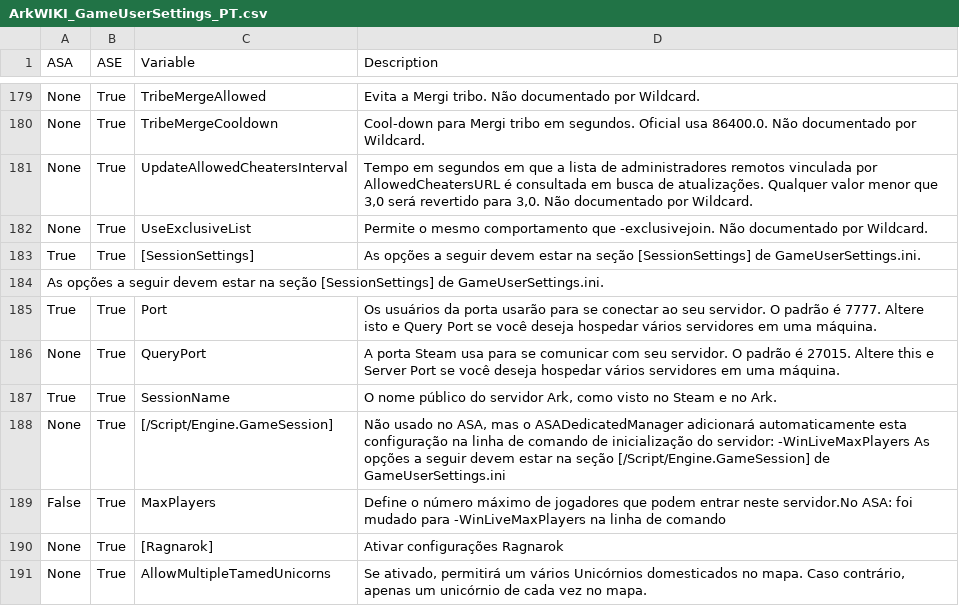
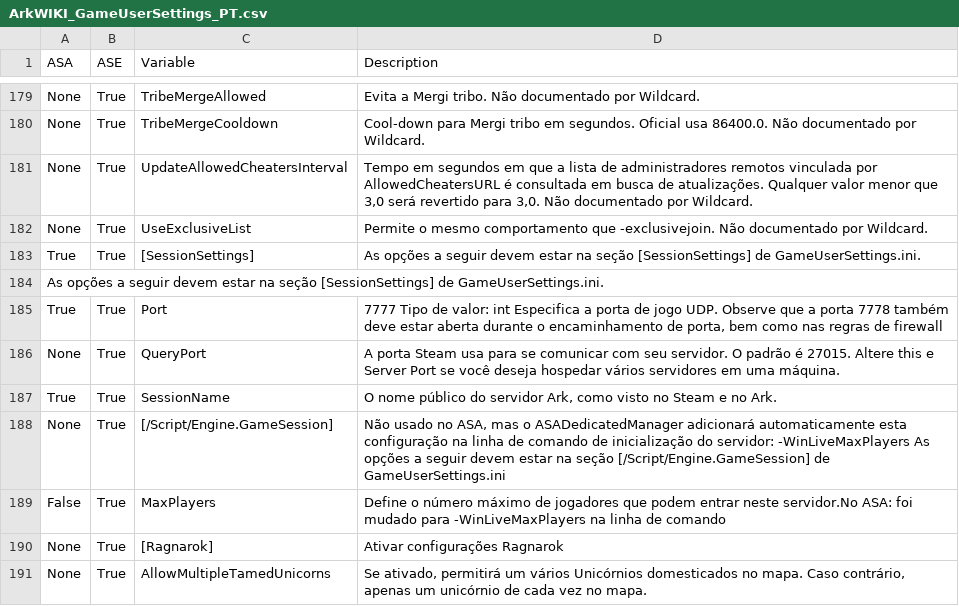
Before and after one commit to Olrik-WP/ASADedicatedManager_Releases, a CSV file: WikiTemplate/ArkWIKI_GameUserSettings_PT.csv, drawn as a sheet; only a part is shown, gaps mark what is left out.

```diff
--- a/WikiTemplate/ArkWIKI_GameUserSettings_PT.csv
+++ b/WikiTemplate/ArkWIKI_GameUserSettings_PT.csv
@@ -184,3 +184,3 @@ True,True,[SessionSettings],"As opções a seguir devem estar na seção [Sessio
 As opções a seguir devem estar na seção [SessionSettings] de GameUserSettings.ini.
-True,True,Port,"Os usuários da porta usarão para se conectar ao seu servidor. O padrão é 7777. Altere isto e Query Port se você deseja hospedar vários servidores em uma máquina."
+True,True,Port,"7777 Tipo de valor: int Especifica a porta de jogo UDP. Observe que a porta 7778 também deve estar aberta durante o encaminhamento de porta, bem como nas regras de firewall"
 None,True,QueryPort,"A porta Steam usa para se comunicar com seu servidor. O padrão é 27015. Altere this e Server Port se você deseja hospedar vários servidores em uma máquina."
```
Also changed, not shown: WikiTemplate/ArkWIKI_GameUserSettings_EN.csv, WikiTemplate/ArkWIKI_GameUserSettings_FR.csv, 12 other files.
